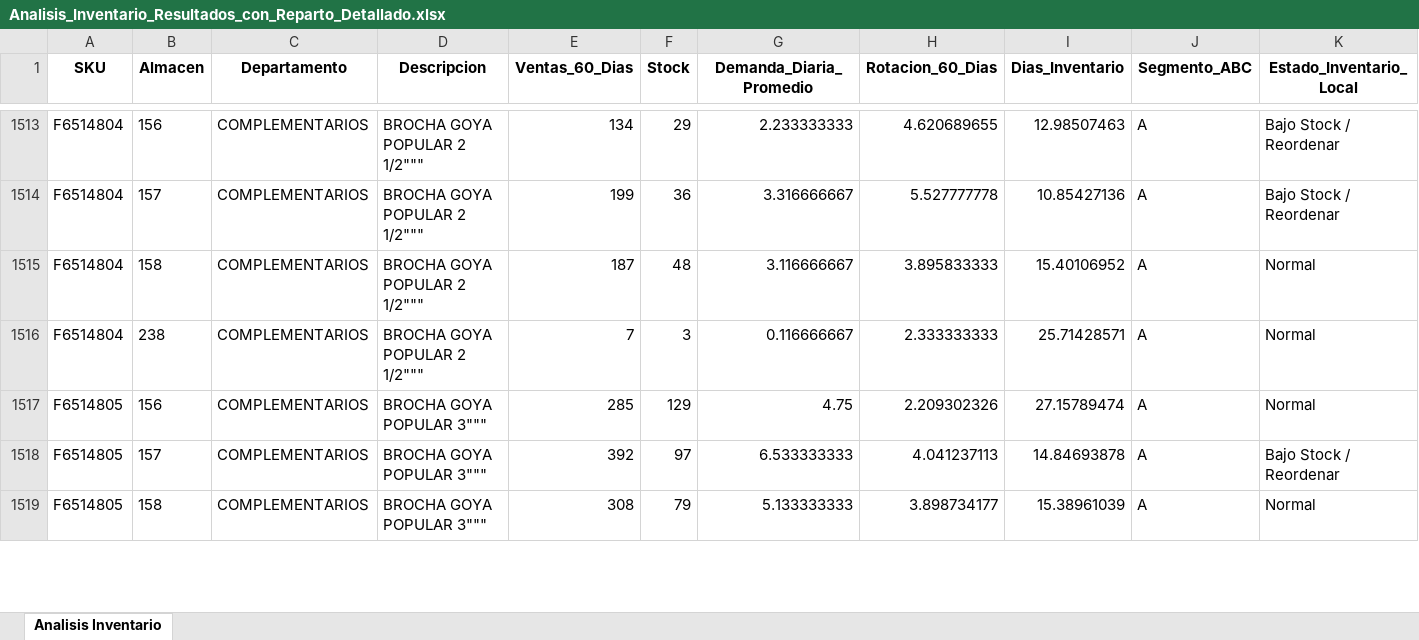
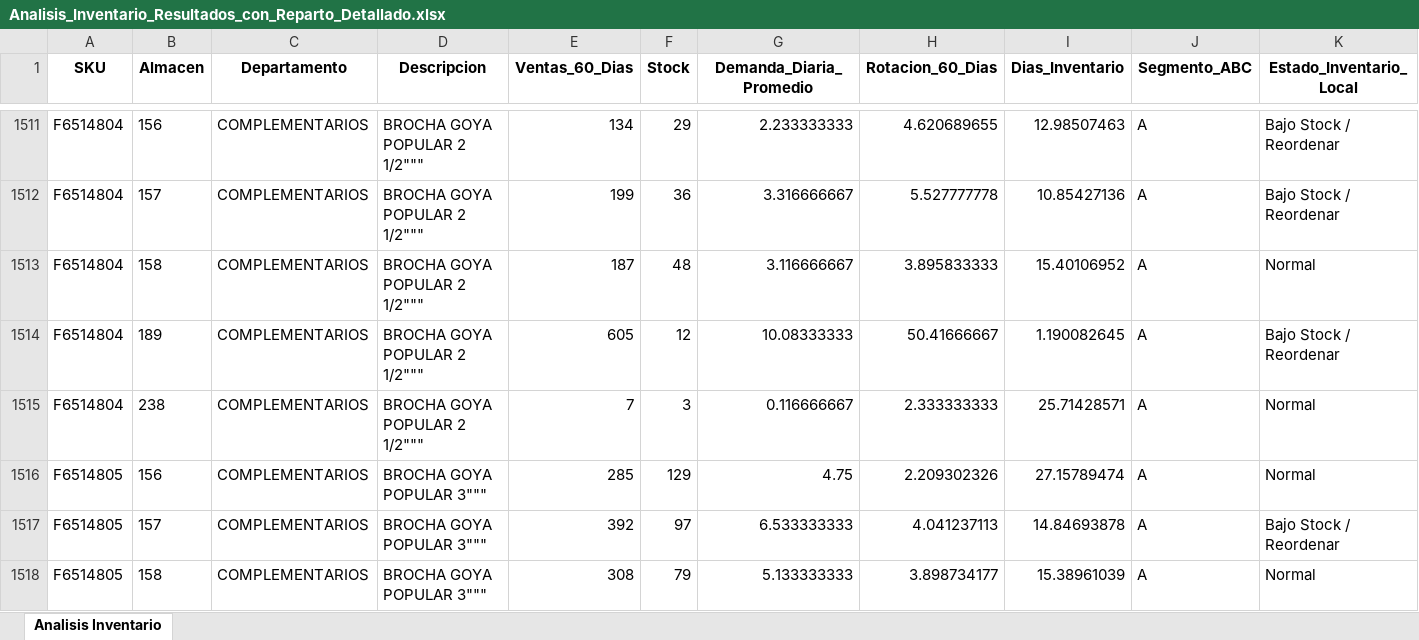
Before and after one commit to DiegoMao201/Rotacion-Iventarios, an Excel workbook: Analisis_Inventario_Resultados_con_Reparto_Detallado.xlsx, sheet Analisis Inventario, drawn as a sheet; only a part is shown, gaps mark what is left out; values as stored, in another font and other column widths than the file's, no borders; rows hold the shown columns only; the diff covers the shown part only; the diff names each change by its address in the sheet, - before the commit and + after, or states it on an @@ line.

Commit message:
Actualizacion automatica de datos - 2026-02-06_17-42-00

```diff
--- a/Analisis_Inventario_Resultados_con_Reparto_Detallado.xlsx (sheet Analisis Inventario)
+++ b/Analisis_Inventario_Resultados_con_Reparto_Detallado.xlsx (sheet Analisis Inventario)
+row 1514: F6514804 | 189 | COMPLEMENTARIOS | BROCHA GOYA POPULAR 2 1/2""" | 605 | 12 | 10.08333333 | 50.41666667 | 1.190082645 | A | Bajo Stock / Reordenar
```
Also changed, not shown: 4 added rows, 5 removed rows and 281 edited cells elsewhere in this sheet.
